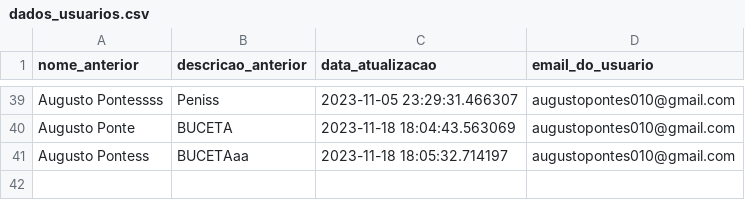
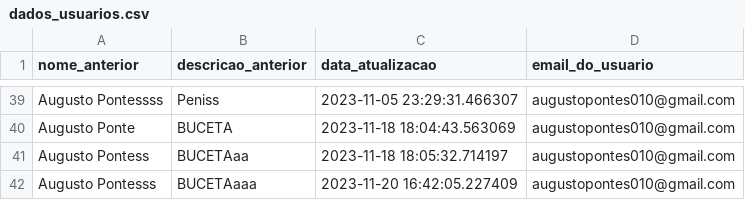
Before and after one commit to RankracerBR/Gutos-Website, a CSV file: login_website/guto_website/my_website/ML_Training/Users_csv/dados_usuarios.csv, drawn as a sheet; only a part is shown, gaps mark what is left out; the diff names each change by its address in the sheet, - before the commit and + after, or states it on an @@ line.

```diff
--- a/login_website/guto_website/my_website/ML_Training/Users_csv/dados_usuarios.csv
+++ b/login_website/guto_website/my_website/ML_Training/Users_csv/dados_usuarios.csv
+row 42: Augusto Pontesss | BUCETAaaa | 2023-11-20 16:42:05.227409 | augustopontes010@gmail.com
```
Also changed, not shown: login_website/guto_website/my_website/ML_Training/Users_csv/dados_usuarios_com_palavras_alvo.csv, 8 other files.
